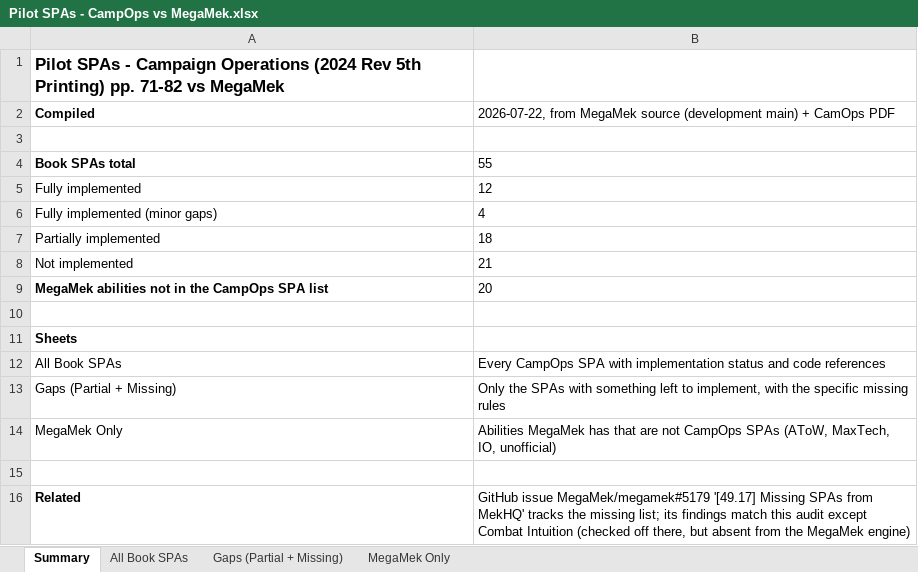
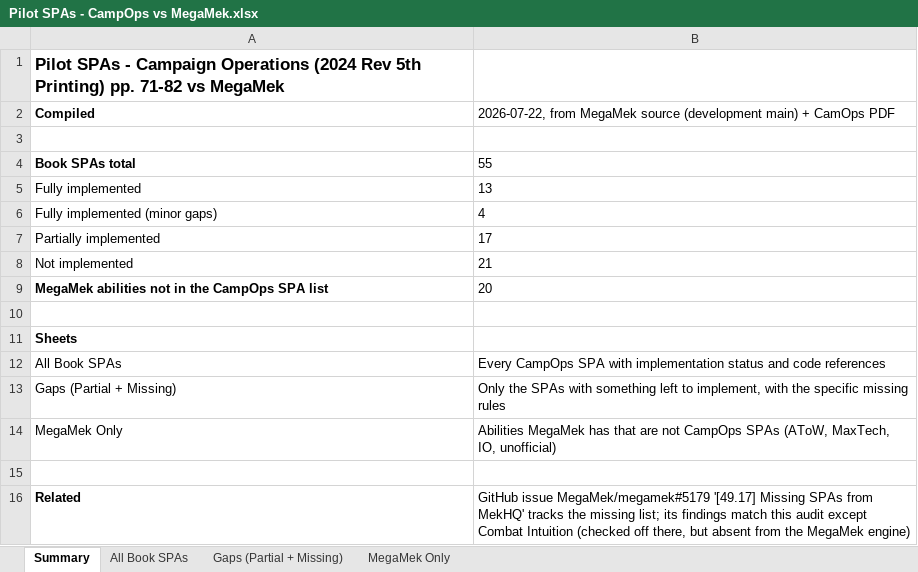
Before and after one commit to MegaMek/megamek, an Excel workbook: megamek/docs/Pilot SPAs - CampOps vs MegaMek.xlsx, sheet Summary, drawn as a sheet; values as stored, in another font and other column widths than the file's, no borders; the diff names each change by its address in the sheet, - before the commit and + after, or states it on an @@ line.

```diff
--- a/megamek/docs/Pilot SPAs - CampOps vs MegaMek.xlsx (sheet Summary)
+++ b/megamek/docs/Pilot SPAs - CampOps vs MegaMek.xlsx (sheet Summary)
-B5: 12
+B5: 13
-B7: 18
+B7: 17
```
Also changed, not shown: sheet Gaps (Partial + Missing), sheet All Book SPAs.
